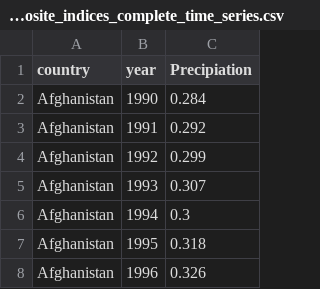
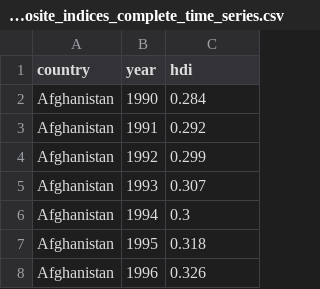
Before and after one commit to AL3X4231/Data_data_analysis_project, a CSV file: data/HDR23-24_Composite_indices_complete_time_series.csv, drawn as a sheet; only a part is shown.

```diff
--- a/data/HDR23-24_Composite_indices_complete_time_series.csv
+++ b/data/HDR23-24_Composite_indices_complete_time_series.csv
@@ -1,2 +1,2 @@
-country,year,Precipiation
+country,year,hdi
 Afghanistan,1990,0.284
```
Also changed, not shown: data/GDL-GDL-Vulnerability-Index-(GVI)-data.csv, data/GDL-Yearly-Average-Surface-Temperature-(ºC)-data.csv, 3 other files.
